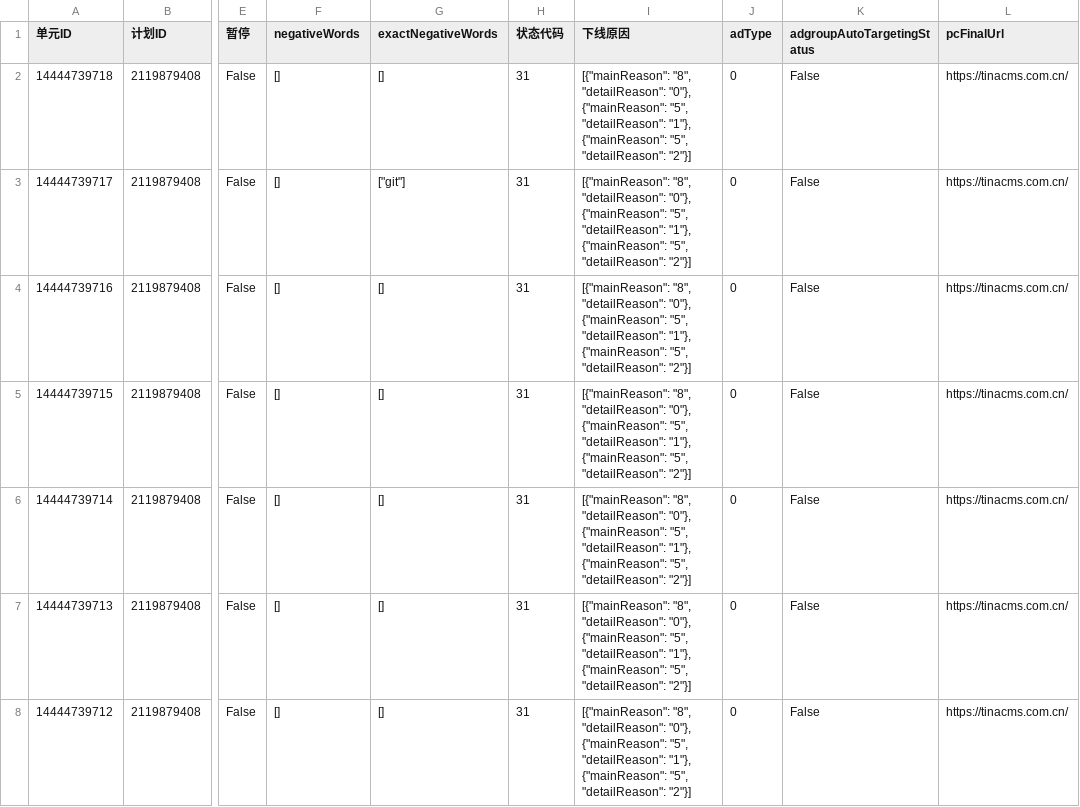
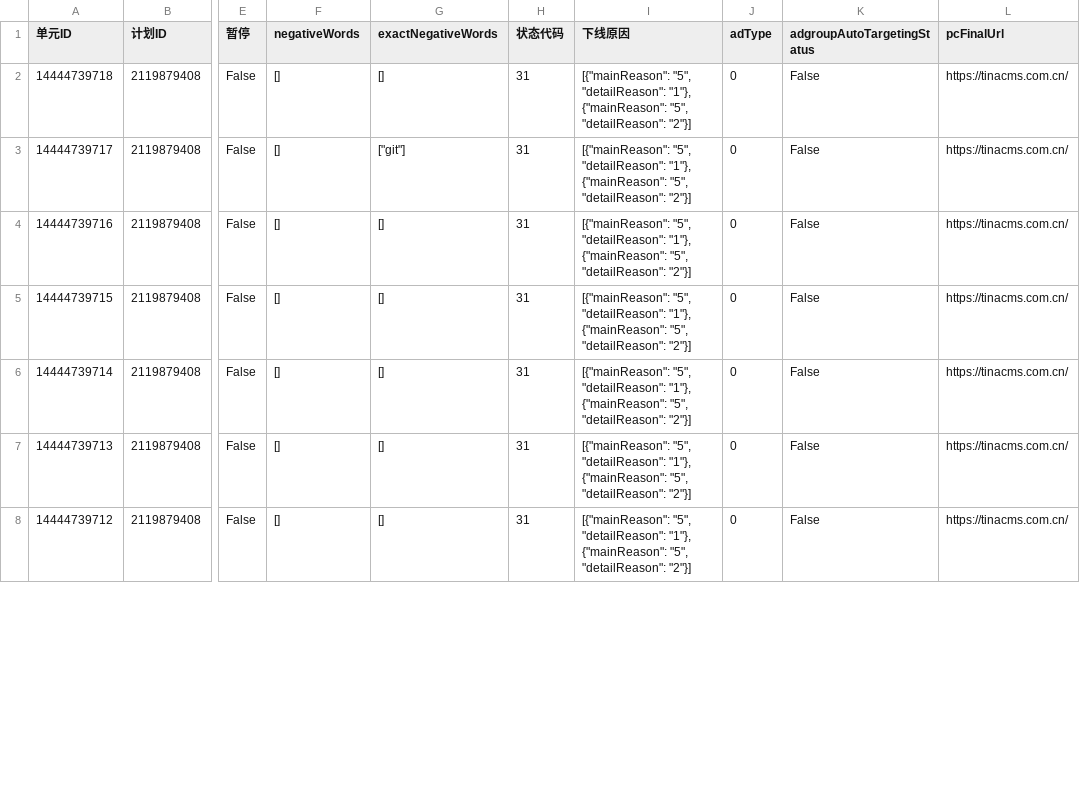
Before and after one commit to hveraus/Baidu.Ads, a CSV file: data/csv/adgroup_inventory.csv, drawn as a sheet; only a part is shown, gaps mark what is left out; the diff covers the shown part only; the diff names each change by its address in the sheet, - before the commit and + after, or states it on an @@ line.

```diff
--- a/data/csv/adgroup_inventory.csv
+++ b/data/csv/adgroup_inventory.csv
-I2:I8 (下线原因): [{"mainReason": "8", "detailReason": "0"}, {"mainReason": "5", "detailReason":…
+I2:I8 (下线原因): [{"mainReason": "5", "detailReason":…
```
Also changed, not shown: 29 edited cells elsewhere in this file, accounts/ssw/data/csv/adgroup_inventory.csv, accounts/ssw/data/csv/campaign_inventory.csv, 16 other files.
